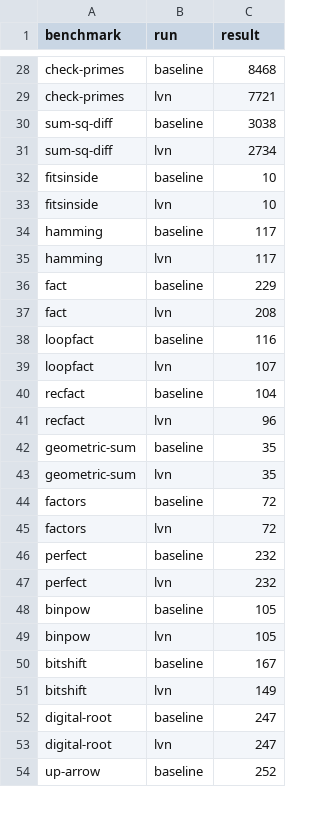
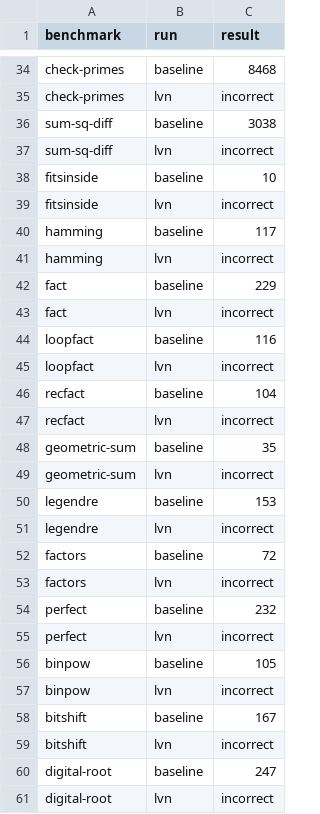
Before and after one commit to mercure67/bril, a CSV file: rust_stuff/benchmarks.csv, drawn as a sheet; only a part is shown, gaps mark what is left out; the shorter side is filled out with more unchanged rows; addresses are those after the commit; the diff covers the shown part only; the diff names each change by its address in the sheet, - before the commit and + after, or states it on an @@ line.

```diff
--- a/rust_stuff/benchmarks.csv
+++ b/rust_stuff/benchmarks.csv
-C35 (result): 7721
+C35 (result): incorrect
-C37 (result): 2734
+C37 (result): incorrect
-C39 (result): 10
+C39 (result): incorrect
-C41 (result): 117
+C41 (result): incorrect
-C43 (result): 208
+C43 (result): incorrect
-C45 (result): 107
+C45 (result): incorrect
-C47 (result): 96
+C47 (result): incorrect
-C49 (result): 35
+C49 (result): incorrect
+row 50: legendre | baseline | 153
+row 51: legendre | lvn | incorrect
-C53 (result): 72
+C53 (result): incorrect
-C55 (result): 232
+C55 (result): incorrect
-C57 (result): 105
+C57 (result): incorrect
-C59 (result): 149
+C59 (result): incorrect
-C61 (result): 247
+C61 (result): incorrect
```
Also changed, not shown: 20 added rows and 42 edited cells elsewhere in this file, 7 other files.
